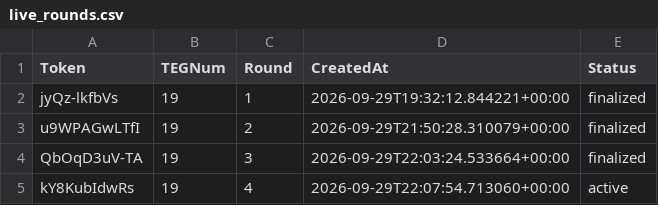
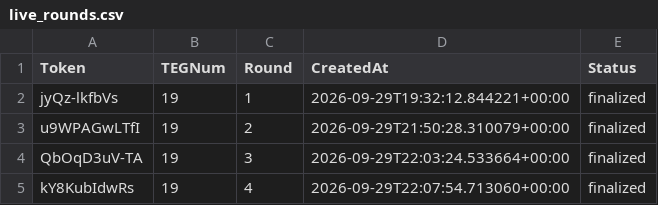
Before and after one commit to jonbaker99/teg_v2, a CSV file: data/live_rounds.csv, drawn as a sheet.

Commit message:
Update live rounds registry

```diff
--- a/data/live_rounds.csv
+++ b/data/live_rounds.csv
@@ -4,2 +4,2 @@ u9WPAGwLTfI,19,2,2026-09-29T21:50:28.310079+00:00,finalized
 QbOqD3uV-TA,19,3,2026-09-29T22:03:24.533664+00:00,finalized
-kY8KubIdwRs,19,4,2026-09-29T22:07:54.713060+00:00,active
+kY8KubIdwRs,19,4,2026-09-29T22:07:54.713060+00:00,finalized
```
